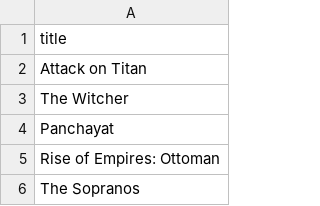
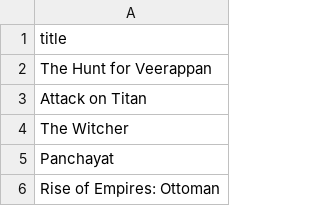
Before and after one commit to subhnet/subh-movie-tracker, a CSV file: shows_titles.csv, drawn as a sheet; only a part is shown; the shorter side is filled out with more unchanged rows; the diff names each change by its address in the sheet, - before the commit and + after, or states it on an @@ line.

```diff
--- a/shows_titles.csv
+++ b/shows_titles.csv
+row 2: The Hunt for Veerappan
```
